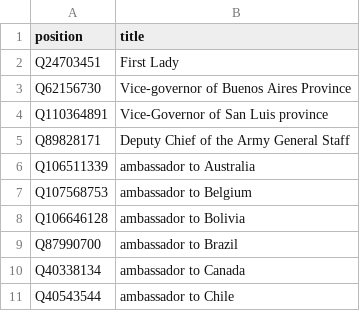
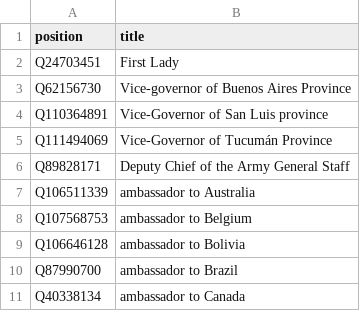
Before and after one commit to every-politician-scrapers/argentina-ministers, a CSV file: wikidata/xtra-positions.csv, drawn as a sheet; only a part is shown; the shorter side is filled out with more unchanged rows; the diff names each change by its address in the sheet, - before the commit and + after, or states it on an @@ line.

Commit message:
compare enwiki Governors

```diff
--- a/wikidata/xtra-positions.csv
+++ b/wikidata/xtra-positions.csv
+row 5: Q111494069 | Vice-Governor of Tucumán Province
```
Also changed, not shown: 9 other files.
